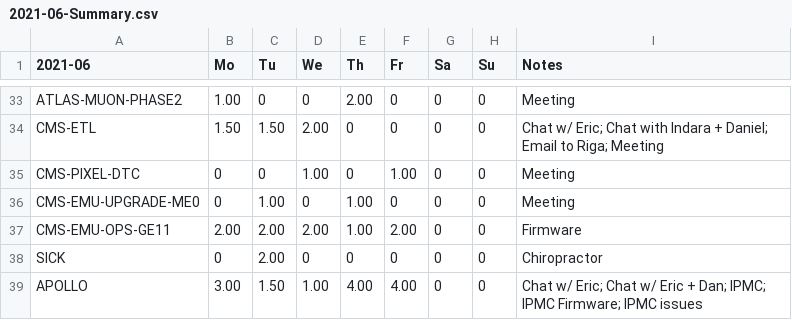
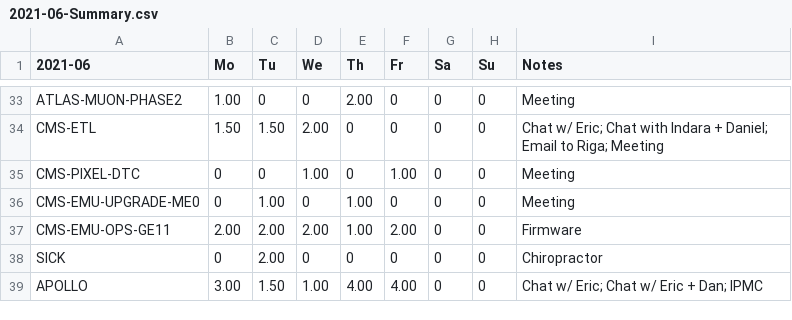
Before and after one commit to andrewpeck/edf-timesheet, a CSV file: billing/2021-06-Summary.csv, drawn as a sheet; only a part is shown, gaps mark what is left out.

Commit message:
Billing updates

```diff
--- a/billing/2021-06-Summary.csv
+++ b/billing/2021-06-Summary.csv
@@ -38,2 +38,2 @@ CMS-EMU-OPS-GE11,2.00,2.00,2.00,1.00,2.00,0,0,Firmware
 SICK,0,2.00,0,0,0,0,0,Chiropractor
-APOLLO,3.00,1.50,1.00,4.00,4.00,0,0,Chat w/ Eric; Chat w/ Eric + Dan; IPMC; IPMC Firmware; IPMC issues
+APOLLO,3.00,1.50,1.00,4.00,4.00,0,0,Chat w/ Eric; Chat w/ Eric + Dan; IPMC
```
Also changed, not shown: billing/2021-05-Summary.csv, billing/2021-05.csv, 5 other files.
